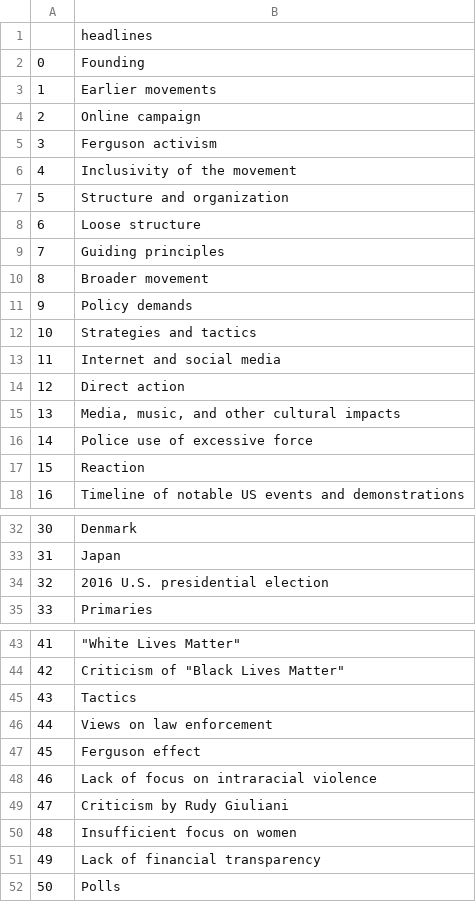
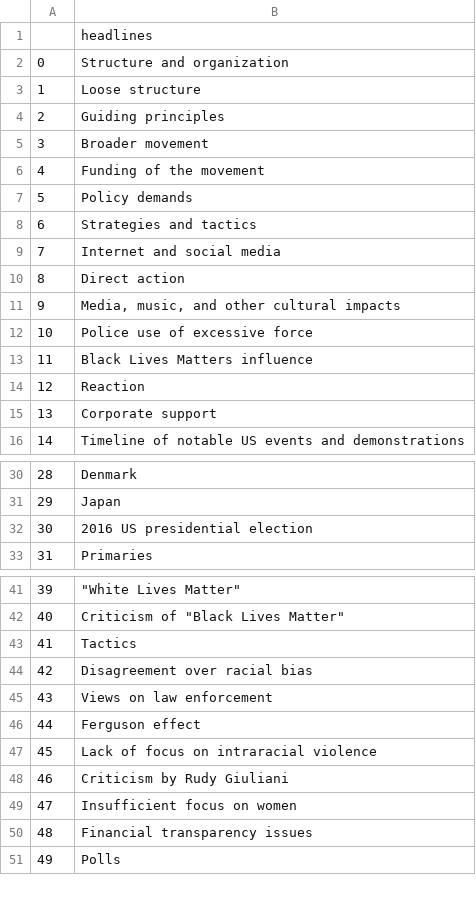
Before and after one commit to parsons-python-summer-2020/python, a CSV file: Week_08/scraping/headline.csv, drawn as a sheet; only a part is shown, gaps mark what is left out; removed rows and columns are numbered as before the commit, all else as after; the diff names each change by its address in the sheet, - before the commit and + after, or states it on an @@ line.

```diff
--- a/Week_08/scraping/headline.csv
+++ b/Week_08/scraping/headline.csv
-row 2: 0 | Founding
-row 3: 1 | Earlier movements
-row 4: 2 | Online campaign
-row 5: 3 | Ferguson activism
-row 6: 4 | Inclusivity of the movement
@@ column A renumbered from row 2 down @@
+row 6: 4 | Funding of the movement
+row 13: 11 | Black Lives Matters influence
+row 15: 13 | Corporate support
-B32: 2016 U.S. presidential election
+B32: 2016 US presidential election
+row 44: 42 | Disagreement over racial bias
-B50: Lack of financial transparency
+B50: Financial transparency issues
```
Also changed, not shown: 16 other files.
